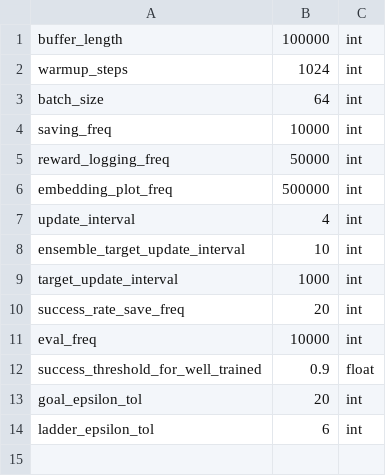
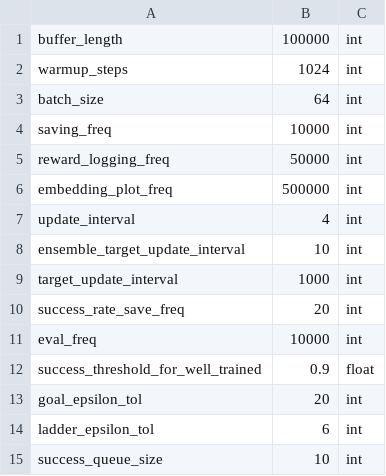
Before and after one commit to zhouzypaul/policy-transfer-lifelong-rl, a CSV file: hyperparams/atari.csv, drawn as a sheet.

Commit message:
default success_queue_size to 10

```diff
--- a/hyperparams/atari.csv
+++ b/hyperparams/atari.csv
@@ -14 +14,2 @@ goal_epsilon_tol,20,int
 ladder_epsilon_tol,6,int
+success_queue_size,10,int
```
Also changed, not shown: 2 other files.
